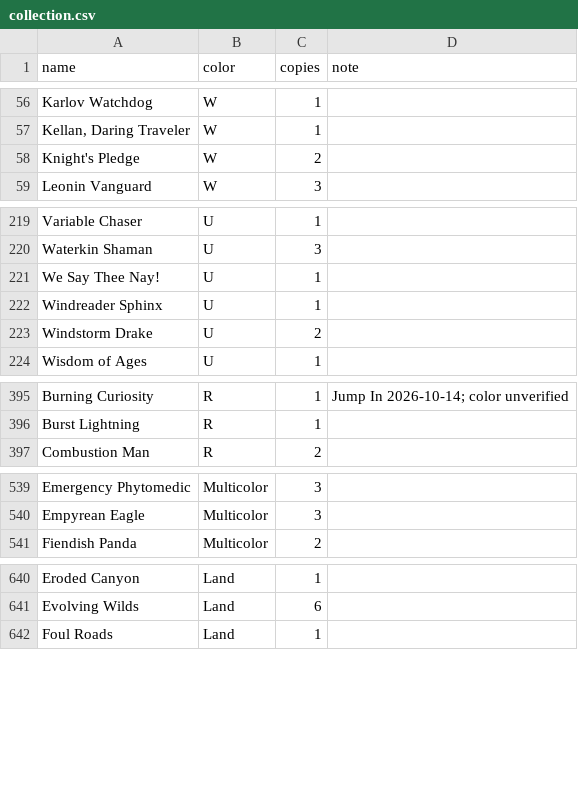
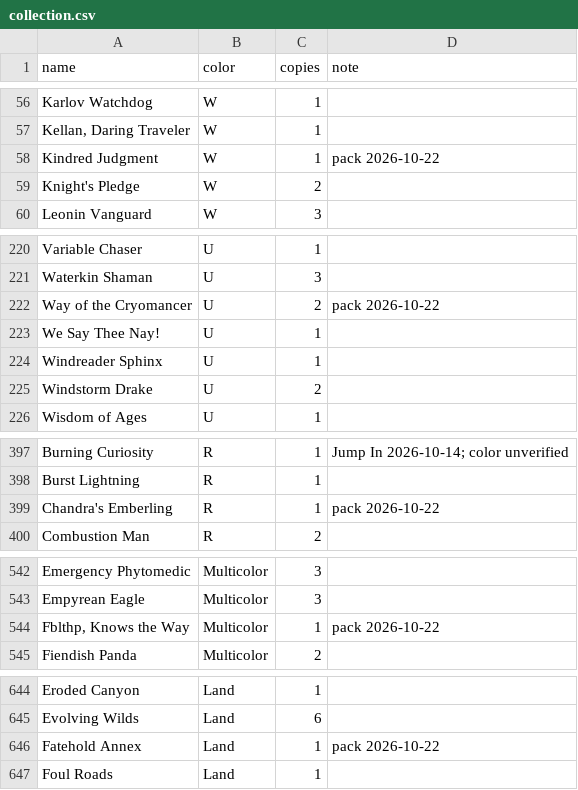
Before and after one commit to drath65-ux/arena-frame-logger, a CSV file: collection.csv, drawn as a sheet; only a part is shown, gaps mark what is left out; the diff covers the shown part only.

```diff
--- a/collection.csv
+++ b/collection.csv
@@ -57,2 +57,3 @@ Karlov Watchdog,W,1,
 "Kellan, Daring Traveler",W,1,
+Kindred Judgment,W,1,pack 2026-10-22
 Knight's Pledge,W,2,
@@ -220,2 +221,3 @@ Variable Chaser,U,1,
 Waterkin Shaman,U,3,
+Way of the Cryomancer,U,2,pack 2026-10-22
 We Say Thee Nay!,U,1,
@@ -396,2 +398,3 @@ Burning Curiosity,R,1,Jump In 2026-10-14; color unverified
 Burst Lightning,R,1,
+Chandra's Emberling,R,1,pack 2026-10-22
 Combustion Man,R,2,
@@ -540,2 +543,3 @@ Emergency Phytomedic,Multicolor,3,
 Empyrean Eagle,Multicolor,3,
+"Fblthp, Knows the Way",Multicolor,1,pack 2026-10-22
 Fiendish Panda,Multicolor,2,
@@ -641,2 +645,3 @@ Eroded Canyon,Land,1,
 Evolving Wilds,Land,6,
+Fatehold Annex,Land,1,pack 2026-10-22
 Foul Roads,Land,1,
```
Also changed, not shown: 1 edited cell elsewhere in this file, 1 other file.
